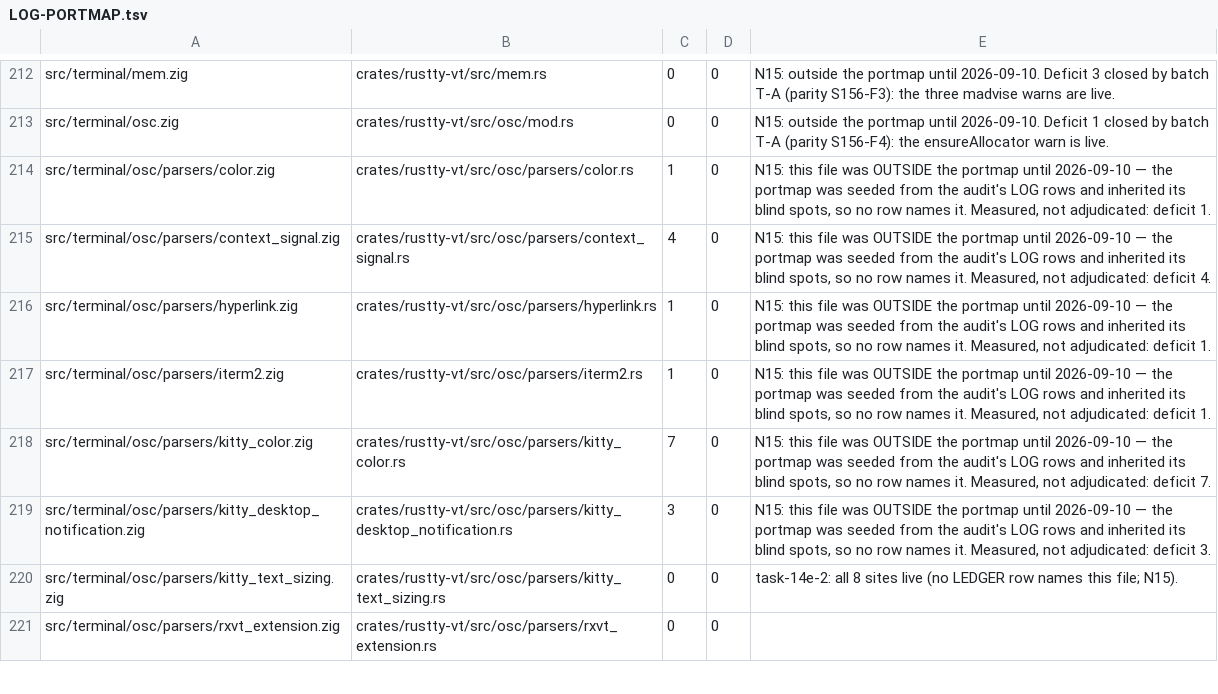
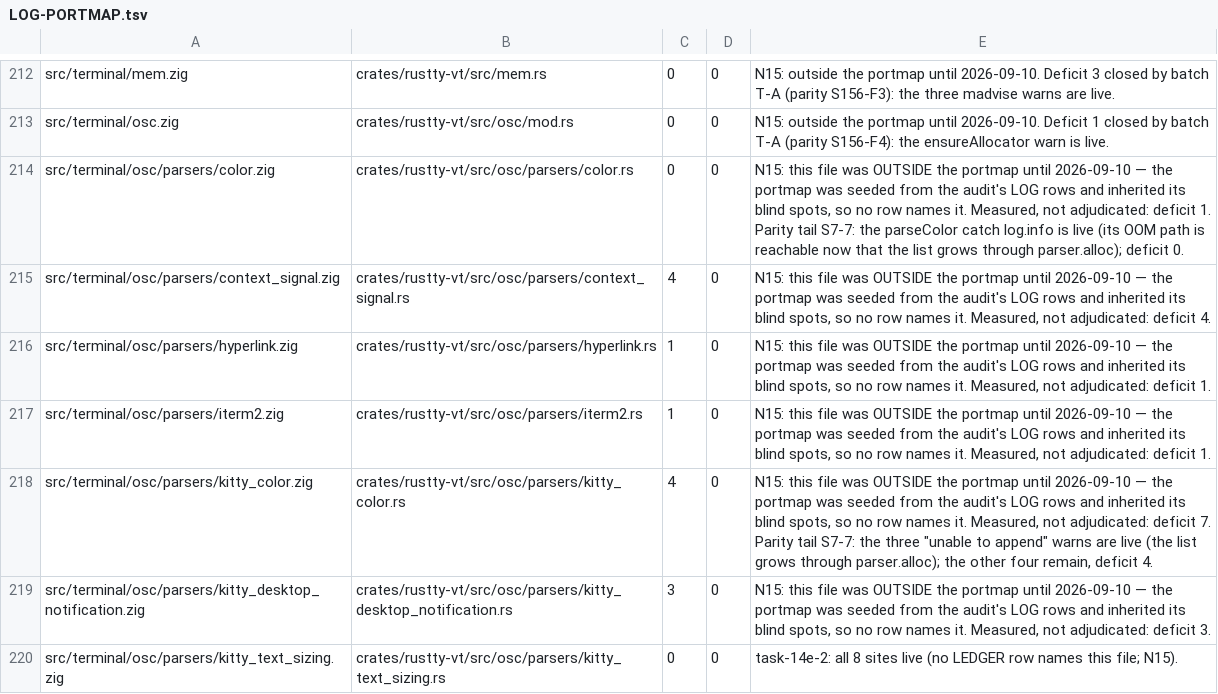
Before and after one commit to AirelyDev/rustty, a TSV file: .port/parity-closure/LOG-PORTMAP.tsv, drawn as a sheet; only a part is shown, gaps mark what is left out; the shorter side is filled out with more unchanged rows.

```diff
--- a/.port/parity-closure/LOG-PORTMAP.tsv
+++ b/.port/parity-closure/LOG-PORTMAP.tsv
@@ -213,3 +213,3 @@ src/terminal/mem.zig	crates/rustty-vt/src/mem.rs	0	0	N15: outside the portmap un
 src/terminal/osc.zig	crates/rustty-vt/src/osc/mod.rs	0	0	N15: outside the portmap until 2026-09-10. Deficit 1 closed by batch T-A (parity S156-F4): the ensureAllocator warn is live.
-src/terminal/osc/parsers/color.zig	crates/rustty-vt/src/osc/parsers/color.rs	1	0	N15: this file was OUTSIDE the portmap until 2026-09-10 — the portmap was seeded from the audit's LOG rows and inherited its blind spots, so no row names it. Measured, not adjudicated: deficit 1.
+src/terminal/osc/parsers/color.zig	crates/rustty-vt/src/osc/parsers/color.rs	0	0	N15: this file was OUTSIDE the portmap until 2026-09-10 — the portmap was seeded from the audit's LOG rows and inherited its blind spots, so no row names it. Measured, not adjudicated: deficit 1. Parity tail S7-7: the parseColor catch log.info is live (its OOM path is reachable now that the list grows through parser.alloc); deficit 0.
 src/terminal/osc/parsers/context_signal.zig	crates/rustty-vt/src/osc/parsers/context_signal.rs	4	0	N15: this file was OUTSIDE the portmap until 2026-09-10 — the portmap was seeded from the audit's LOG rows and inherited its blind spots, so no row names it. Measured, not adjudicated: deficit 4.
@@ -217,3 +217,3 @@ src/terminal/osc/parsers/hyperlink.zig	crates/rustty-vt/src/osc/parsers/hyperlin
 src/terminal/osc/parsers/iterm2.zig	crates/rustty-vt/src/osc/parsers/iterm2.rs	1	0	N15: this file was OUTSIDE the portmap until 2026-09-10 — the portmap was seeded from the audit's LOG rows and inherited its blind spots, so no row names it. Measured, not adjudicated: deficit 1.
-src/terminal/osc/parsers/kitty_color.zig	crates/rustty-vt/src/osc/parsers/kitty_color.rs	7	0	N15: this file was OUTSIDE the portmap until 2026-09-10 — the portmap was seeded from the audit's LOG rows and inherited its blind spots, so no row names it. Measured, not adjudicated: deficit 7.
+src/terminal/osc/parsers/kitty_color.zig	crates/rustty-vt/src/osc/parsers/kitty_color.rs	4	0	N15: this file was OUTSIDE the portmap until 2026-09-10 — the portmap was seeded from the audit's LOG rows and inherited its blind spots, so no row names it. Measured, not adjudicated: deficit 7. Parity tail S7-7: the three "unable to append" warns are live (the list grows through parser.alloc); the other four remain, deficit 4.
 src/terminal/osc/parsers/kitty_desktop_notification.zig	crates/rustty-vt/src/osc/parsers/kitty_desktop_notification.rs	3	0	N15: this file was OUTSIDE the portmap until 2026-09-10 — the portmap was seeded from the audit's LOG rows and inherited its blind spots, so no row names it. Measured, not adjudicated: deficit 3.
```
Also changed, not shown: 1 other file.
